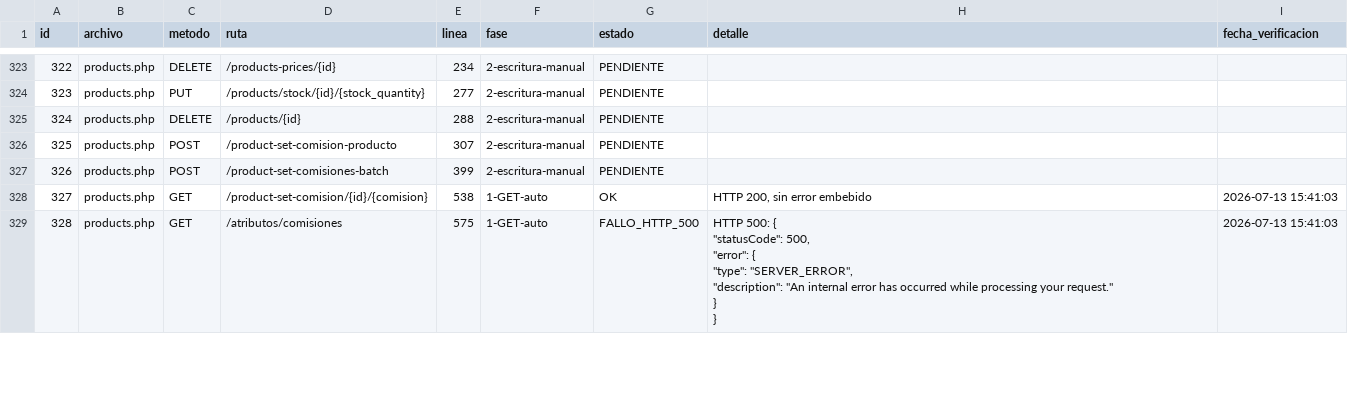
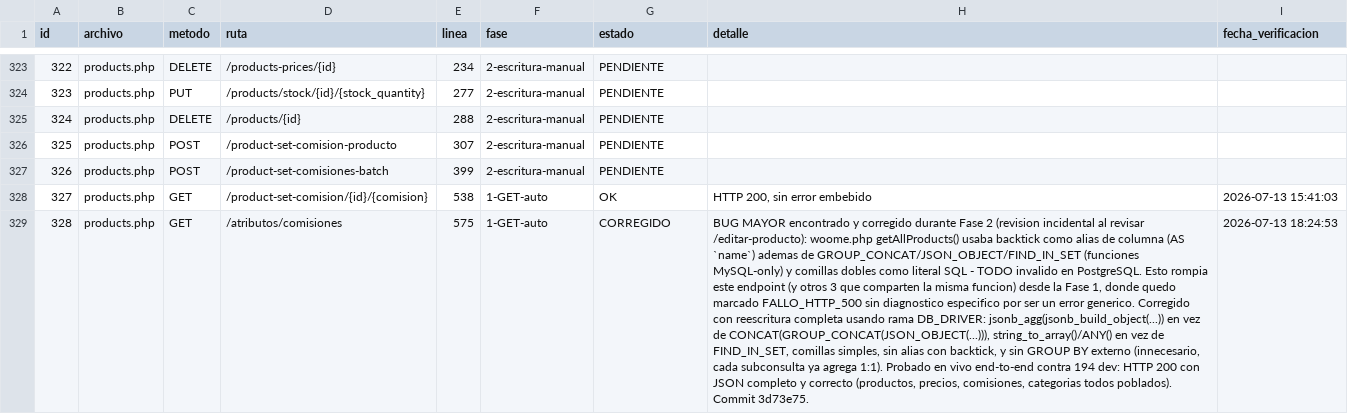
Before and after one commit to softzcar/ninesys-apidev, a CSV file: logs_gemini/verificacion_postgres/checklist_endpoints.csv, drawn as a sheet; only a part is shown, gaps mark what is left out; ↵ is a line break in a cell; the diff covers the shown part only; the diff names each change by its address in the sheet, - before the commit and + after, or states it on an @@ line.

Commit message:
Fase 2: marcar 4 endpoints GET (id 310,328,329,330) que dependian de getAllProducts() como CORREGIDO - eran FALLO_HTTP_500 sin resolver desde Fase 1

```diff
--- a/logs_gemini/verificacion_postgres/checklist_endpoints.csv
+++ b/logs_gemini/verificacion_postgres/checklist_endpoints.csv
-G329 (estado): FALLO_HTTP_500
+G329 (estado): CORREGIDO
-H329 (detalle): HTTP 500: { ↵ "statusCode": 500, ↵ "error": { ↵ "type": "SERVER_ERROR", ↵ "description": "An internal error has occurred while processing your request." ↵ } ↵ }
+H329 (detalle): BUG MAYOR encontrado y corregido durante Fase 2 (revision incidental al revisar /editar-producto): woome.php getAllProducts() usaba backtick como alias de columna (AS `name`) ademas de GROUP_CONCAT/JSON_OBJECT/FIND_IN_SET (funciones MySQL-only) y comillas dobles como literal SQL - TODO invalido en PostgreSQL. Esto rompia este endpoint (y otros 3 que comparten la misma funcion) desde la Fase 1, donde quedo marcado FALLO_HTTP_500 sin diagnostico especifico por ser un error generico. Corregido con reescritura completa usando rama DB_DRIVER: jsonb_agg(jsonb_build_object(...)) en vez de CONCAT(GROUP_CONCAT(JSON_OBJECT(...))), string_to_array()/ANY() en vez de FIND_IN_SET, comillas simples, sin alias con backtick, y sin GROUP BY externo (innecesario, cada subconsulta ya agrega 1:1). Probado en vivo end-to-end contra 194 dev: HTTP 200 con JSON completo y correcto (productos, precios, comisiones, categorias todos poblados). Commit 3d73e75.
-I329 (fecha_verificacion): 2026-07-13 15:41:03
+I329 (fecha_verificacion): 2026-07-13 18:24:53
```
Also changed, not shown: 9 edited cells elsewhere in this file.
